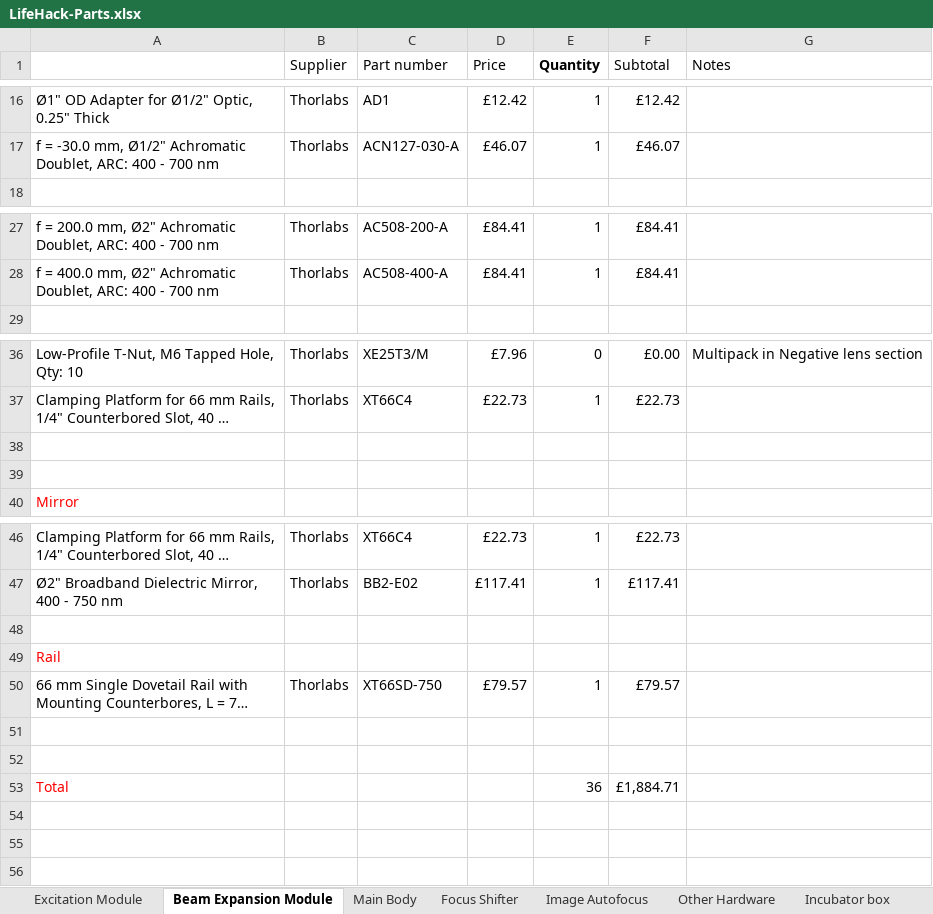
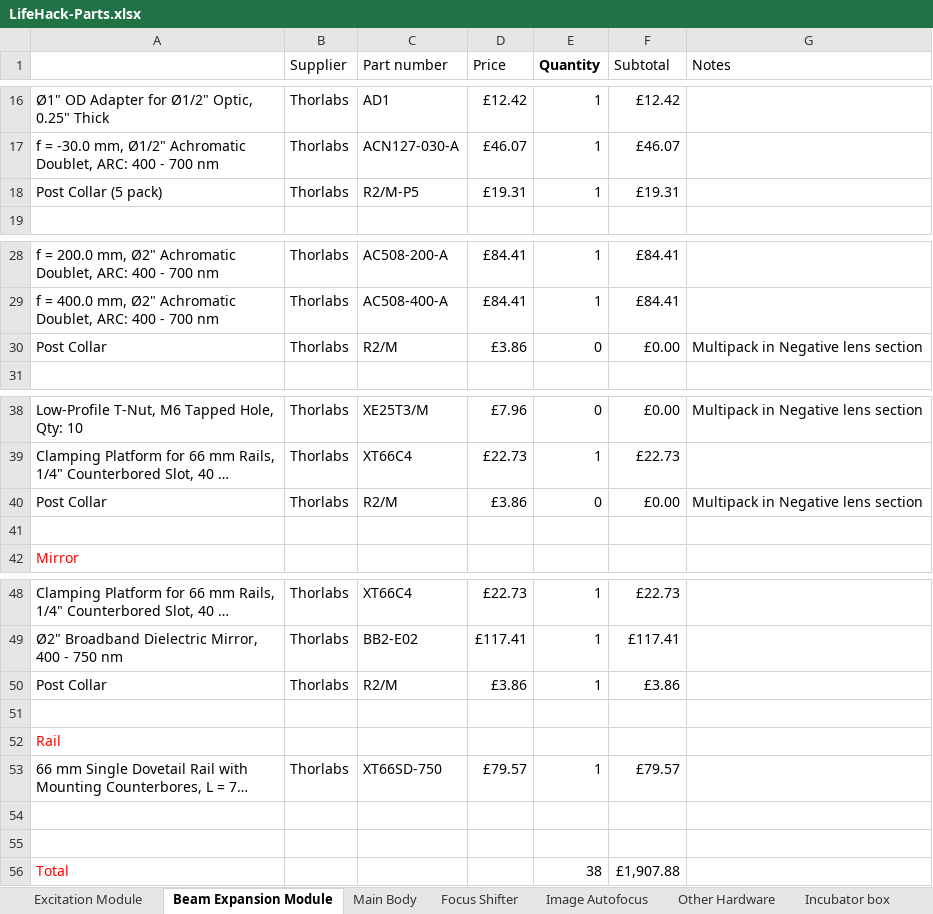
Before and after one commit to HoldenLab/LifeHackWebsite, an Excel workbook: LifeHack-Parts.xlsx, sheet Beam Expansion Module, drawn as a sheet; only a part is shown, gaps mark what is left out; long unchanged cells end in …; values as stored, in another font and other column widths than the file's, no borders; addresses are those after the commit; the diff names each change by its address in the sheet, - before the commit and + after, or states it on an @@ line.

```diff
--- a/LifeHack-Parts.xlsx (sheet Beam Expansion Module)
+++ b/LifeHack-Parts.xlsx (sheet Beam Expansion Module)
+row 18: Post Collar (5 pack) | Thorlabs | R2/M-P5 | £19.31 | 1 | £19.31
+row 30: Post Collar | Thorlabs | R2/M | £3.86 | 0 | £0.00 | Multipack in Negative lens section
-row 40: (empty)
+row 40: Post Collar | Thorlabs | R2/M | £3.86 | 0 | £0.00 | Multipack in Negative lens section
+row 50: Post Collar | Thorlabs | R2/M | £3.86 | 1 | £3.86
-E56 (Quantity): 36
+E56 (Quantity): 38
-F56 (Subtotal): £1,884.71
+F56 (Subtotal): £1,907.88
```
Also changed, not shown: sheet Excitation Module, formulas that keep their value.
